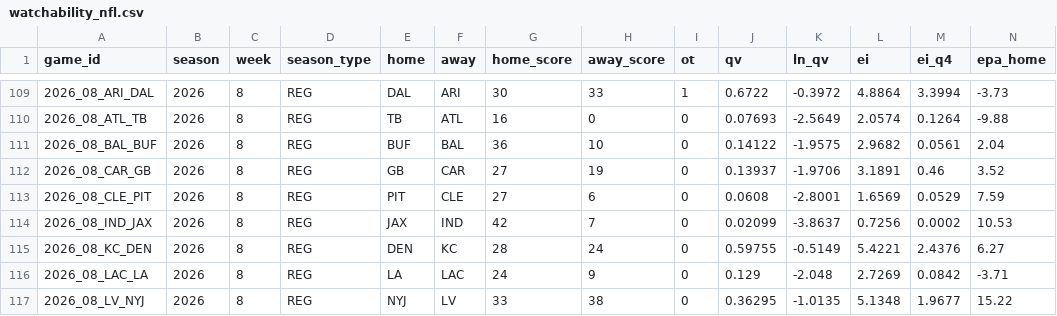
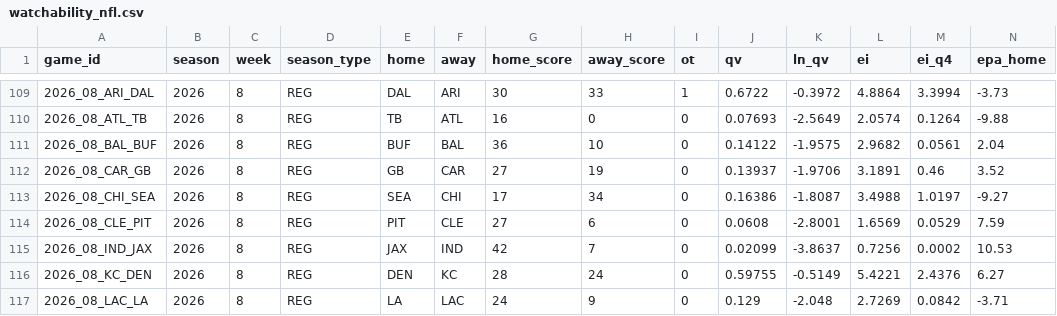
Before and after one commit to HighonFigures/nfl-contratti, a CSV file: watchability_nfl.csv, drawn as a sheet; only a part is shown, gaps mark what is left out; the shorter side is filled out with more unchanged rows; rows hold the shown columns only; the diff names each change by its address in the sheet, - before the commit and + after, or states it on an @@ line.

```diff
--- a/watchability_nfl.csv
+++ b/watchability_nfl.csv
+row 113: 2026_08_CHI_SEA | 2026 | 8 | REG | SEA | CHI | 17 | 34 | 0 | 0.16386 | -1.8087 | 3.4988 | 1.0197 | -9.27
```
